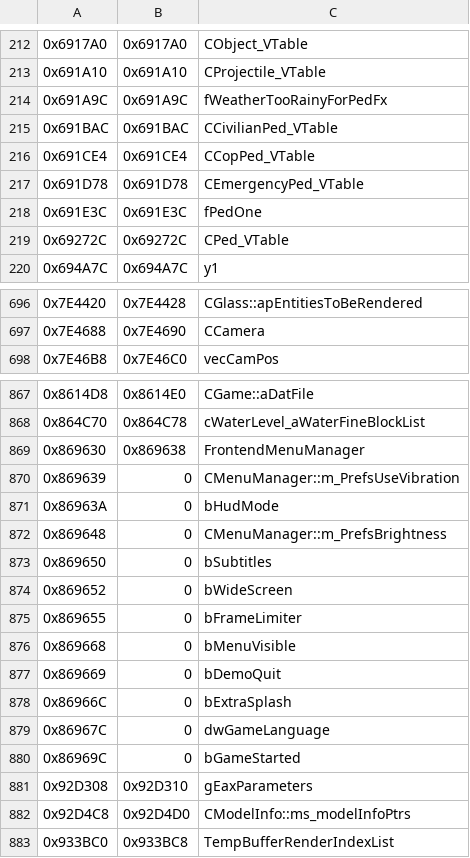
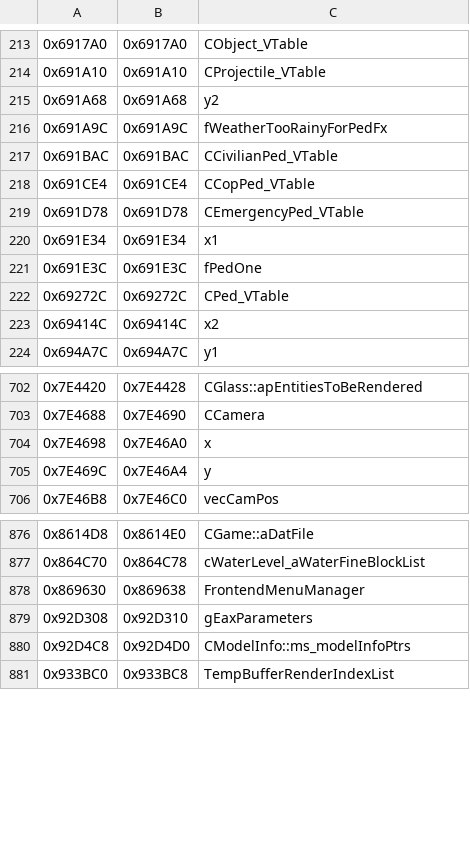
Before and after one commit to DK22Pac/gta_idb, a CSV file: database/gtavc/plugin-sdk.vc.variables.11en.csv, drawn as a sheet; only a part is shown, gaps mark what is left out; the diff covers the shown part only.

```diff
--- a/database/gtavc/plugin-sdk.vc.variables.11en.csv
+++ b/database/gtavc/plugin-sdk.vc.variables.11en.csv
@@ -213,2 +214,3 @@
 0x691A10,0x691A10,CProjectile_VTable
+0x691A68,0x691A68,y2
 0x691A9C,0x691A9C,fWeatherTooRainyForPedFx
@@ -217,4 +219,6 @@
 0x691D78,0x691D78,CEmergencyPed_VTable
+0x691E34,0x691E34,x1
 0x691E3C,0x691E3C,fPedOne
 0x69272C,0x69272C,CPed_VTable
+0x69414C,0x69414C,x2
 0x694A7C,0x694A7C,y1
@@ -697,2 +703,4 @@
 0x7E4688,0x7E4690,CCamera
+0x7E4698,0x7E46A0,x
+0x7E469C,0x7E46A4,y
 0x7E46B8,0x7E46C0,vecCamPos
@@ -869,13 +878,2 @@
 0x869630,0x869638,FrontendMenuManager
-0x869639,0,CMenuManager::m_PrefsUseVibration
-0x86963A,0,bHudMode
-0x869648,0,CMenuManager::m_PrefsBrightness
-0x869650,0,bSubtitles
-0x869652,0,bWideScreen
-0x869655,0,bFrameLimiter
-0x869668,0,bMenuVisible
-0x869669,0,bDemoQuit
-0x86966C,0,bExtraSplash
-0x86967C,0,dwGameLanguage
-0x86969C,0,bGameStarted
 0x92D308,0x92D310,gEaxParameters
```
Also changed, not shown: 9 added rows elsewhere in this file, database/gtavc/plugin-sdk.vc.variables.10en.csv, database/gtavc/plugin-sdk.vc.variables.steam.csv, 4 other files.
